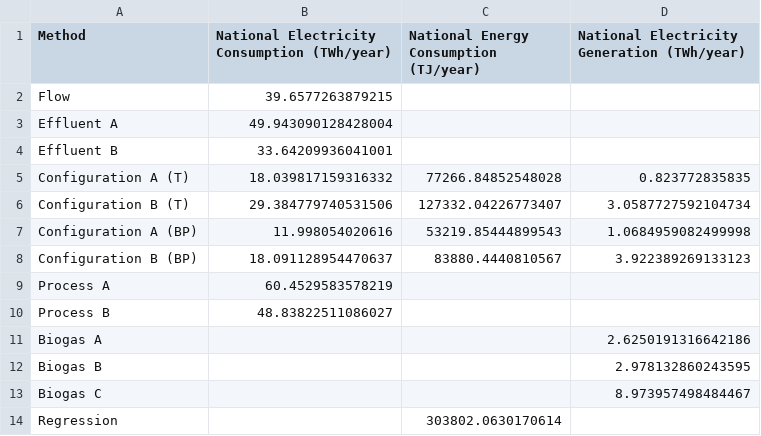
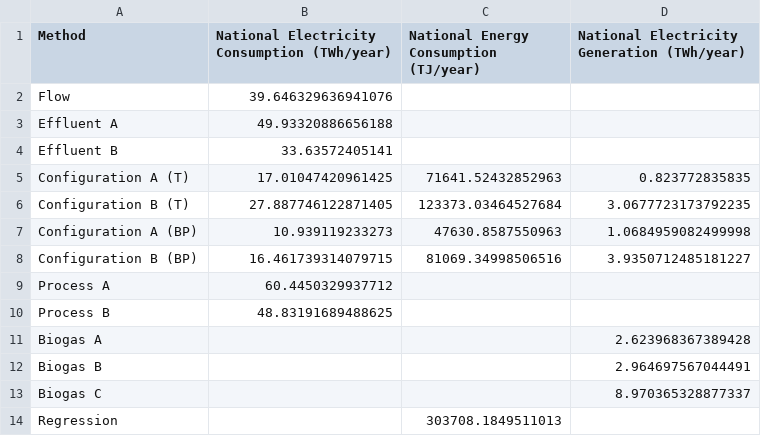
Before and after one commit to AbbyHodson/wwtp_energy_comparison, a CSV file: results/table_6b.csv, drawn as a sheet.

```diff
--- a/results/table_6b.csv
+++ b/results/table_6b.csv
@@ -1,14 +1,14 @@
 Method,National Electricity Consumption (TWh/year),National Energy Consumption (TJ/year),National Electricity Generation (TWh/year)
-Flow,39.6577263879215,,
-Effluent A,49.943090128428004,,
-Effluent B,33.64209936041001,,
-Configuration A (T),18.039817159316332,77266.84852548028,0.823772835835
-Configuration B (T),29.384779740531506,127332.04226773407,3.0587727592104734
-Configuration A (BP),11.998054020616,53219.85444899543,1.0684959082499998
-Configuration B (BP),18.091128954470637,83880.4440810567,3.922389269133123
-Process A,60.4529583578219,,
-Process B,48.83822511086027,,
-Biogas A,,,2.6250191316642186
-Biogas B,,,2.978132860243595
-Biogas C,,,8.973957498484467
-Regression,,303802.0630170614,
+Flow,39.646329636941076,,
+Effluent A,49.93320886656188,,
+Effluent B,33.63572405141,,
+Configuration A (T),17.01047420961425,71641.52432852963,0.823772835835
+Configuration B (T),27.887746122871405,123373.03464527684,3.0677723173792235
+Configuration A (BP),10.939119233273,47630.8587550963,1.0684959082499998
+Configuration B (BP),16.461739314079715,81069.34998506516,3.9350712485181227
+Process A,60.4450329937712,,
+Process B,48.83191689488625,,
+Biogas A,,,2.623968367389428
+Biogas B,,,2.964697567044491
+Biogas C,,,8.970365328877337
+Regression,,303708.1849511013,
```
Also changed, not shown: results/table_2.csv, results/table_3.csv, 14 other files.
